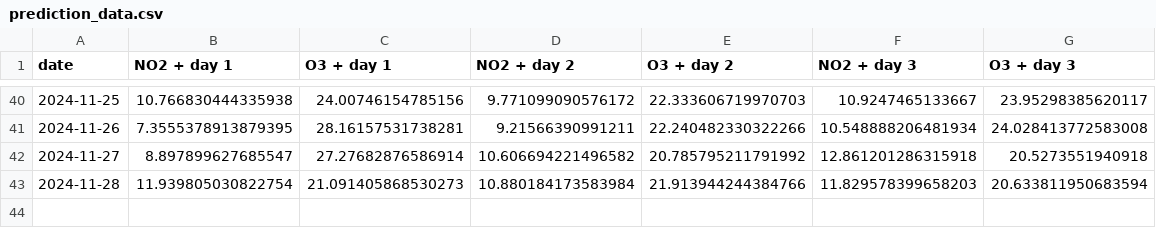
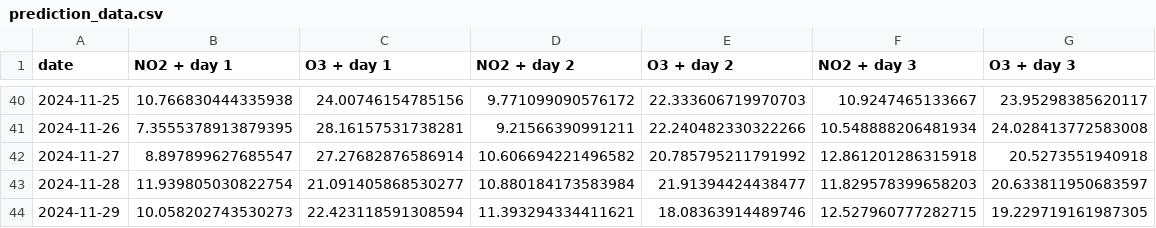
Before and after one commit to atodorov284/air-quality-forecast, a CSV file: data/model_predictions/prediction_data.csv, drawn as a sheet; only a part is shown, gaps mark what is left out.

Commit message:
Update prediction data

```diff
--- a/data/model_predictions/prediction_data.csv
+++ b/data/model_predictions/prediction_data.csv
@@ -42,2 +42,3 @@ date,NO2 + day 1,O3 + day 1,NO2 + day 2,O3 + day 2,NO2 + day 3,O3 + day 3
 2024-11-27,8.897899627685547,27.27682876586914,10.606694221496582,20.785795211791992,12.861201286315918,20.5273551940918
-2024-11-28,11.939805030822754,21.091405868530273,10.880184173583984,21.913944244384766,11.829578399658203,20.633811950683594
+2024-11-28,11.939805030822754,21.091405868530277,10.880184173583984,21.91394424438477,11.829578399658203,20.633811950683597
+2024-11-29,10.058202743530273,22.423118591308594,11.393294334411621,18.08363914489746,12.527960777282715,19.229719161987305
```
Also changed, not shown: data/model_predictions/last_three_days.csv.
